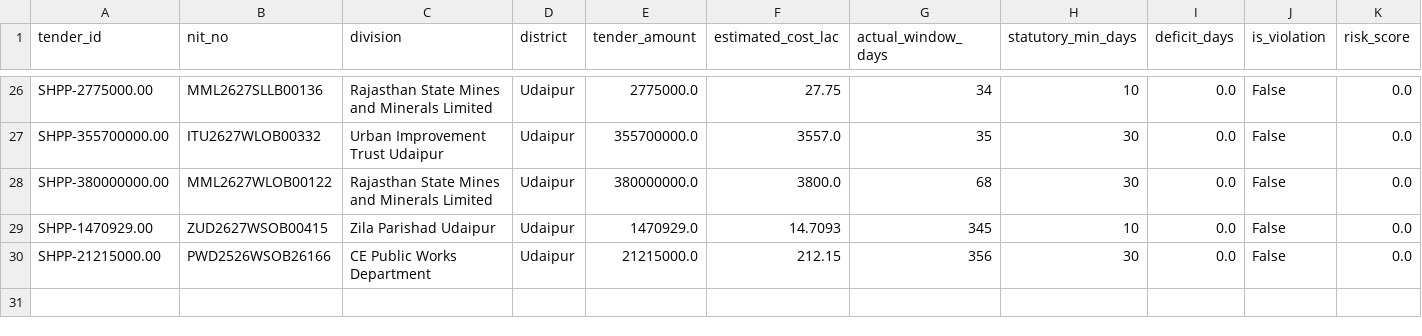
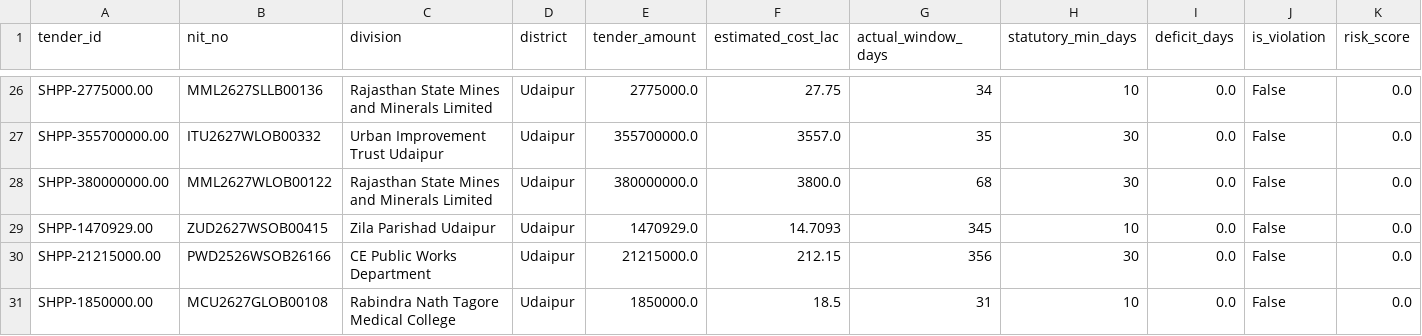
Before and after one commit to WEB-DEVELOPER61/raj-truth-procurement-web, a CSV file: data/districts/udaipur.csv, drawn as a sheet; only a part is shown, gaps mark what is left out.

```diff
--- a/data/districts/udaipur.csv
+++ b/data/districts/udaipur.csv
@@ -30 +30,2 @@ SHPP-1470929.00,ZUD2627WSOB00415,Zila Parishad Udaipur,Udaipur,1470929.0,14.7093
 SHPP-21215000.00,PWD2526WSOB26166,CE Public Works Department,Udaipur,21215000.0,212.15,356,30,0.0,False,0.0
+SHPP-1850000.00,MCU2627GLOB00108,Rabindra Nath Tagore Medical College,Udaipur,1850000.0,18.5,31,10,0.0,False,0.0
```
Also changed, not shown: data/districts/ajmer.csv, data/districts/sri_ganganagar.csv, 2 other files.
